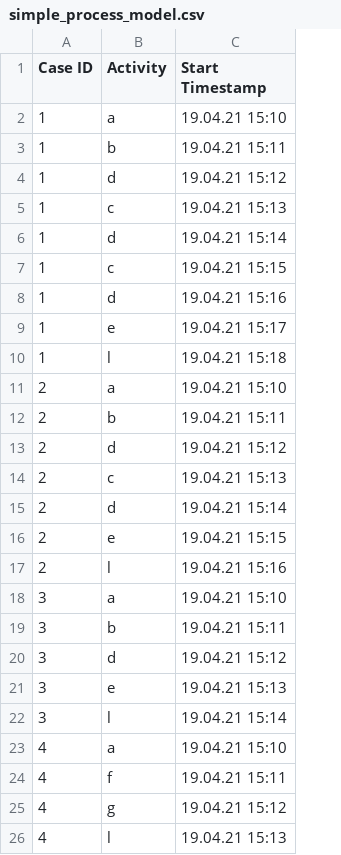
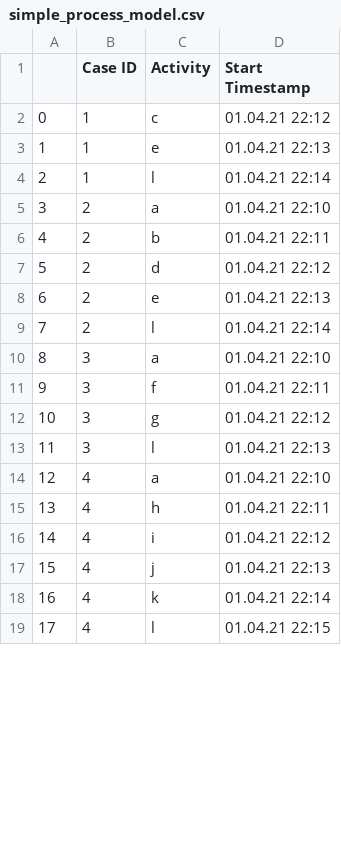
Before and after one commit to worso11/MBWebApp, a CSV file: static/simple_process_model.csv, drawn as a sheet; only a part is shown; removed rows and columns are numbered as before the commit, all else as after; the diff covers the shown part only; the diff names each change by its address in the sheet, - before the commit and + after, or states it on an @@ line.

```diff
--- a/static/simple_process_model.csv
+++ b/static/simple_process_model.csv
+column A, rows 2-16: 0 | 1 | 2 | 3 | 4 | 5 | 6 | 7 | 8 | 9 | 10 | 11 | 12 | 13 | 14; row 19: 17
-row 2: 1 | a | 19.04.21 15:10
-row 3: 1 | b | 19.04.21 15:11
-row 4: 1 | d | 19.04.21 15:12
-D2 (Start Timestamp): 19.04.21 15:13
+D2 (Start Timestamp): 01.04.21 22:12
-row 6: 1 | d | 19.04.21 15:14
-row 7: 1 | c | 19.04.21 15:15
-row 8: 1 | d | 19.04.21 15:16
-D3 (Start Timestamp): 19.04.21 15:17
+D3 (Start Timestamp): 01.04.21 22:13
-D4 (Start Timestamp): 19.04.21 15:18
+D4 (Start Timestamp): 01.04.21 22:14
-D5 (Start Timestamp): 19.04.21 15:10
+D5 (Start Timestamp): 01.04.21 22:10
-D6 (Start Timestamp): 19.04.21 15:11
+D6 (Start Timestamp): 01.04.21 22:11
-D7 (Start Timestamp): 19.04.21 15:12
+D7 (Start Timestamp): 01.04.21 22:12
-row 14: 2 | c | 19.04.21 15:13
-row 15: 2 | d | 19.04.21 15:14
-D8 (Start Timestamp): 19.04.21 15:15
+D8 (Start Timestamp): 01.04.21 22:13
-D9 (Start Timestamp): 19.04.21 15:16
+D9 (Start Timestamp): 01.04.21 22:14
-D10 (Start Timestamp): 19.04.21 15:10
+D10 (Start Timestamp): 01.04.21 22:10
-row 19: 3 | b | 19.04.21 15:11
-C11 (Activity): d
+C11 (Activity): f
-D11 (Start Timestamp): 19.04.21 15:12
+D11 (Start Timestamp): 01.04.21 22:11
-C12 (Activity): e
+C12 (Activity): g
-D12 (Start Timestamp): 19.04.21 15:13
+D12 (Start Timestamp): 01.04.21 22:12
-D13 (Start Timestamp): 19.04.21 15:14
+D13 (Start Timestamp): 01.04.21 22:13
-D14 (Start Timestamp): 19.04.21 15:10
+D14 (Start Timestamp): 01.04.21 22:10
-C15 (Activity): f
+C15 (Activity): h
-D15 (Start Timestamp): 19.04.21 15:11
+D15 (Start Timestamp): 01.04.21 22:11
-C16 (Activity): g
+C16 (Activity): i
-D16 (Start Timestamp): 19.04.21 15:12
+D16 (Start Timestamp): 01.04.21 22:12
+row 17: 15 | 4 | j | 01.04.21 22:13
+row 18: 16 | 4 | k | 01.04.21 22:14
-D19 (Start Timestamp): 19.04.21 15:13
+D19 (Start Timestamp): 01.04.21 22:15
```
Also changed, not shown: 15 removed rows and 7 edited cells elsewhere in this file, 4 other files.
